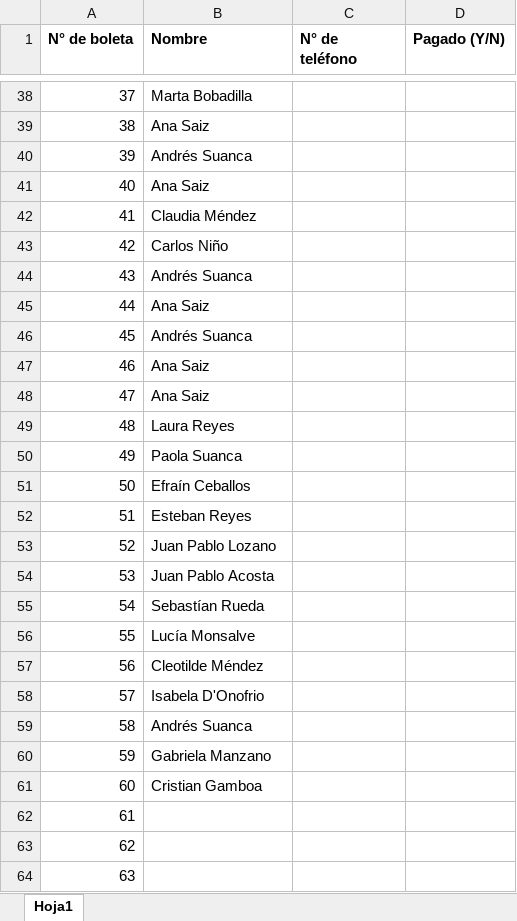
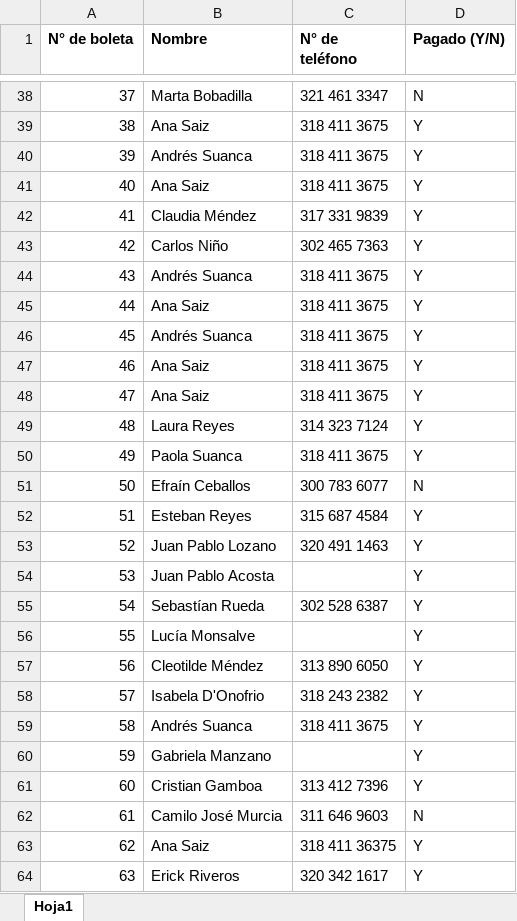
Before and after one commit to CIRATColombia/FTC-Into_The_Deep, an Excel workbook: Patrocinio/Base de datos rifa.xlsx, sheet Hoja1, drawn as a sheet; only a part is shown, gaps mark what is left out; values as stored, in another font and other column widths than the file's, no borders; the diff covers the shown part only; the diff names each change by its address in the sheet, - before the commit and + after, or states it on an @@ line.

```diff
--- a/Patrocinio/Base de datos rifa.xlsx (sheet Hoja1)
+++ b/Patrocinio/Base de datos rifa.xlsx (sheet Hoja1)
-C38 (N° de teléfono): (empty)
+C38 (N° de teléfono): 321 461 3347
-D38 (Pagado (Y/N)): (empty)
+D38 (Pagado (Y/N)): N
-C39:C41 (N° de teléfono): (empty)
+C39:C41 (N° de teléfono): 318 411 3675
-D39:D50 (Pagado (Y/N)): (empty)
+D39:D50 (Pagado (Y/N)): Y
-C42 (N° de teléfono): (empty)
+C42 (N° de teléfono): 317 331 9839
-C43 (N° de teléfono): (empty)
+C43 (N° de teléfono): 302 465 7363
-C44:C48 (N° de teléfono): (empty)
+C44:C48 (N° de teléfono): 318 411 3675
-C49 (N° de teléfono): (empty)
+C49 (N° de teléfono): 314 323 7124
-C50 (N° de teléfono): (empty)
+C50 (N° de teléfono): 318 411 3675
-C51 (N° de teléfono): (empty)
+C51 (N° de teléfono): 300 783 6077
-D51 (Pagado (Y/N)): (empty)
+D51 (Pagado (Y/N)): N
-C52 (N° de teléfono): (empty)
+C52 (N° de teléfono): 315 687 4584
-D52:D61 (Pagado (Y/N)): (empty)
+D52:D61 (Pagado (Y/N)): Y
-C53 (N° de teléfono): (empty)
+C53 (N° de teléfono): 320 491 1463
-C55 (N° de teléfono): (empty)
+C55 (N° de teléfono): 302 528 6387
-C57 (N° de teléfono): (empty)
+C57 (N° de teléfono): 313 890 6050
-C58 (N° de teléfono): (empty)
+C58 (N° de teléfono): 318 243 2382
-C59 (N° de teléfono): (empty)
+C59 (N° de teléfono): 318 411 3675
-C61 (N° de teléfono): (empty)
+C61 (N° de teléfono): 313 412 7396
-B62 (Nombre): (empty)
+B62 (Nombre): Camilo José Murcia
-C62 (N° de teléfono): (empty)
+C62 (N° de teléfono): 311 646 9603
-D62 (Pagado (Y/N)): (empty)
+D62 (Pagado (Y/N)): N
-B63 (Nombre): (empty)
+B63 (Nombre): Ana Saiz
-C63 (N° de teléfono): (empty)
+C63 (N° de teléfono): 318 411 36375
-D63:D64 (Pagado (Y/N)): (empty)
+D63:D64 (Pagado (Y/N)): Y
-B64 (Nombre): (empty)
+B64 (Nombre): Erick Riveros
-C64 (N° de teléfono): (empty)
+C64 (N° de teléfono): 320 342 1617
```
Also changed, not shown: 142 edited cells elsewhere in this sheet.
